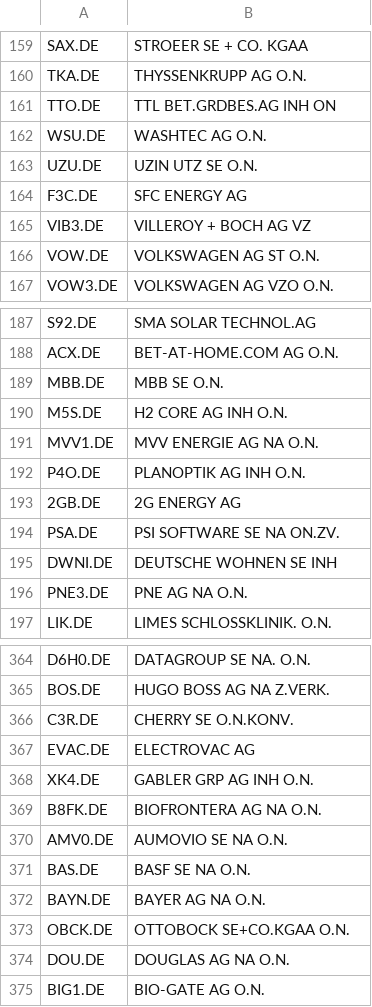
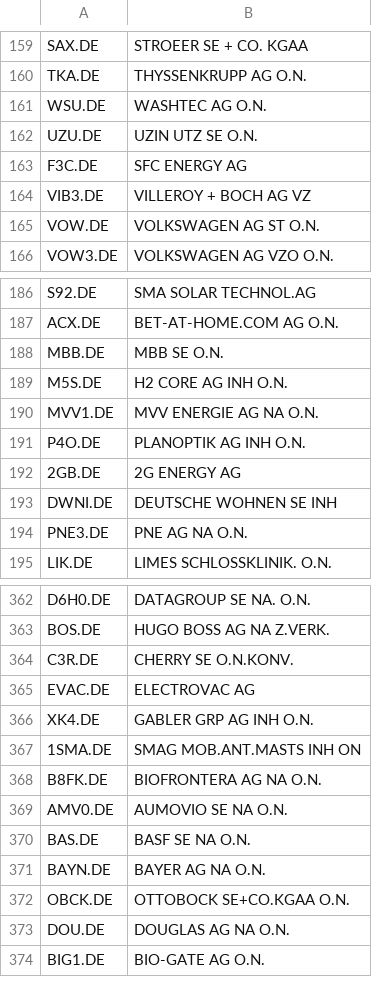
Before and after one commit to kleinnconrad/stock-predictor, a CSV file: data/state/qualified_tickers.csv, drawn as a sheet; only a part is shown, gaps mark what is left out; removed rows and columns are numbered as before the commit, all else as after; the diff names each change by its address in the sheet, - before the commit and + after, or states it on an @@ line.

```diff
--- a/data/state/qualified_tickers.csv
+++ b/data/state/qualified_tickers.csv
-row 161: TTO.DE | TTL BET.GRDBES.AG INH ON
-row 194: PSA.DE | PSI SOFTWARE SE NA ON.ZV.
+row 367: 1SMA.DE | SMAG MOB.ANT.MASTS INH ON
```
Also changed, not shown: 1 other file.
